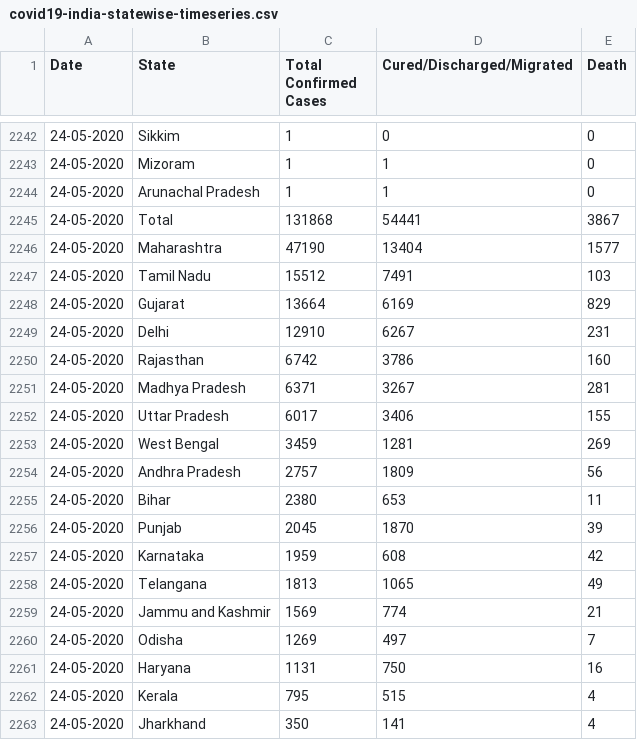
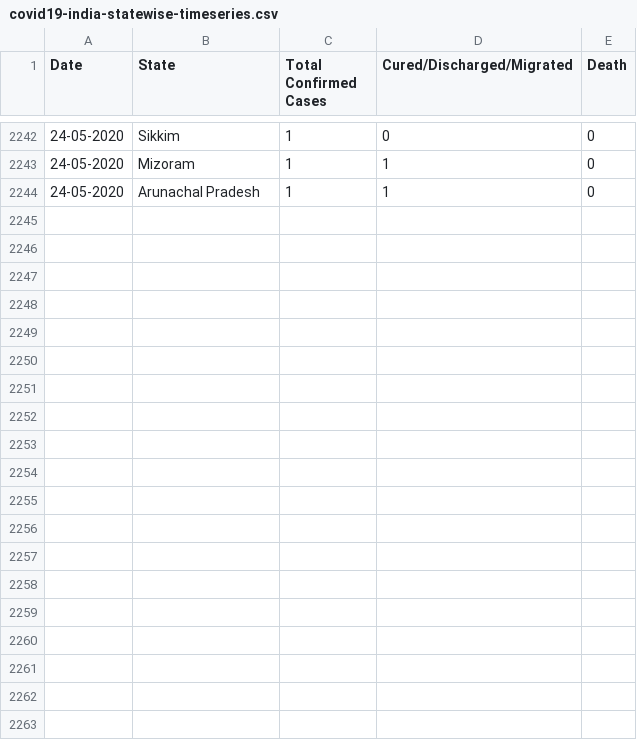
Before and after one commit to amitvsavant/covid19-india-state-timeseries, a CSV file: data/covid19-india-statewise-timeseries.csv, drawn as a sheet; only a part is shown, gaps mark what is left out; the diff covers the shown part only; the diff names each change by its address in the sheet, - before the commit and + after, or states it on an @@ line.

Commit message:
Updated on 24 May 2020

```diff
--- a/data/covid19-india-statewise-timeseries.csv
+++ b/data/covid19-india-statewise-timeseries.csv
-row 2245: 24-05-2020 | Total | 131868 | 54441 | 3867
-row 2246: 24-05-2020 | Maharashtra | 47190 | 13404 | 1577
-row 2247: 24-05-2020 | Tamil Nadu | 15512 | 7491 | 103
-row 2248: 24-05-2020 | Gujarat | 13664 | 6169 | 829
-row 2249: 24-05-2020 | Delhi | 12910 | 6267 | 231
-row 2250: 24-05-2020 | Rajasthan | 6742 | 3786 | 160
-row 2251: 24-05-2020 | Madhya Pradesh | 6371 | 3267 | 281
-row 2252: 24-05-2020 | Uttar Pradesh | 6017 | 3406 | 155
-row 2253: 24-05-2020 | West Bengal | 3459 | 1281 | 269
-row 2254: 24-05-2020 | Andhra Pradesh | 2757 | 1809 | 56
-row 2255: 24-05-2020 | Bihar | 2380 | 653 | 11
-row 2256: 24-05-2020 | Punjab | 2045 | 1870 | 39
-row 2257: 24-05-2020 | Karnataka | 1959 | 608 | 42
-row 2258: 24-05-2020 | Telangana | 1813 | 1065 | 49
-row 2259: 24-05-2020 | Jammu and Kashmir | 1569 | 774 | 21
-row 2260: 24-05-2020 | Odisha | 1269 | 497 | 7
-row 2261: 24-05-2020 | Haryana | 1131 | 750 | 16
-row 2262: 24-05-2020 | Kerala | 795 | 515 | 4
-row 2263: 24-05-2020 | Jharkhand | 350 | 141 | 4
```
Also changed, not shown: 16 removed rows elsewhere in this file.
